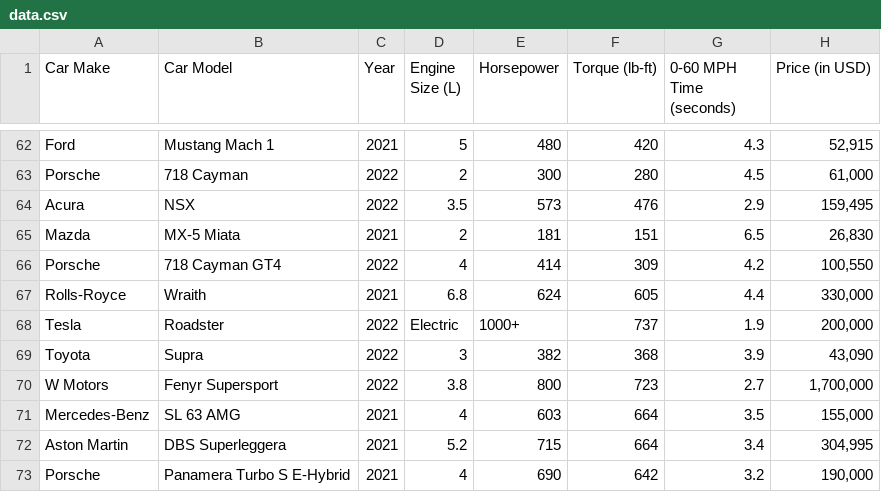
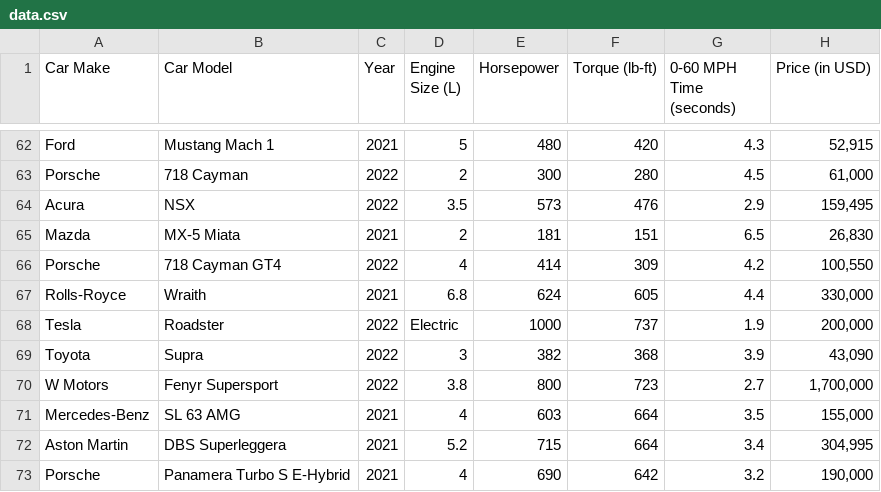
Before and after one commit to gooddinosaur/supercar-project, a CSV file: data.csv, drawn as a sheet; only a part is shown, gaps mark what is left out.

Commit message:
Updated supercar ui and controller. To use with supercar model

```diff
--- a/data.csv
+++ b/data.csv
@@ -67,3 +67,3 @@ Porsche,718 Cayman GT4,2022,4,414,309,4.2,"100,550"
 Rolls-Royce,Wraith,2021,6.8,624,605,4.4,"330,000"
-Tesla,Roadster,2022,Electric,1000+,737,1.9,"200,000"
+Tesla,Roadster,2022,Electric,1000,737,1.9,"200,000"
 Toyota,Supra,2022,3,382,368,3.9,"43,090"
```
Also changed, not shown: 2 other files.
